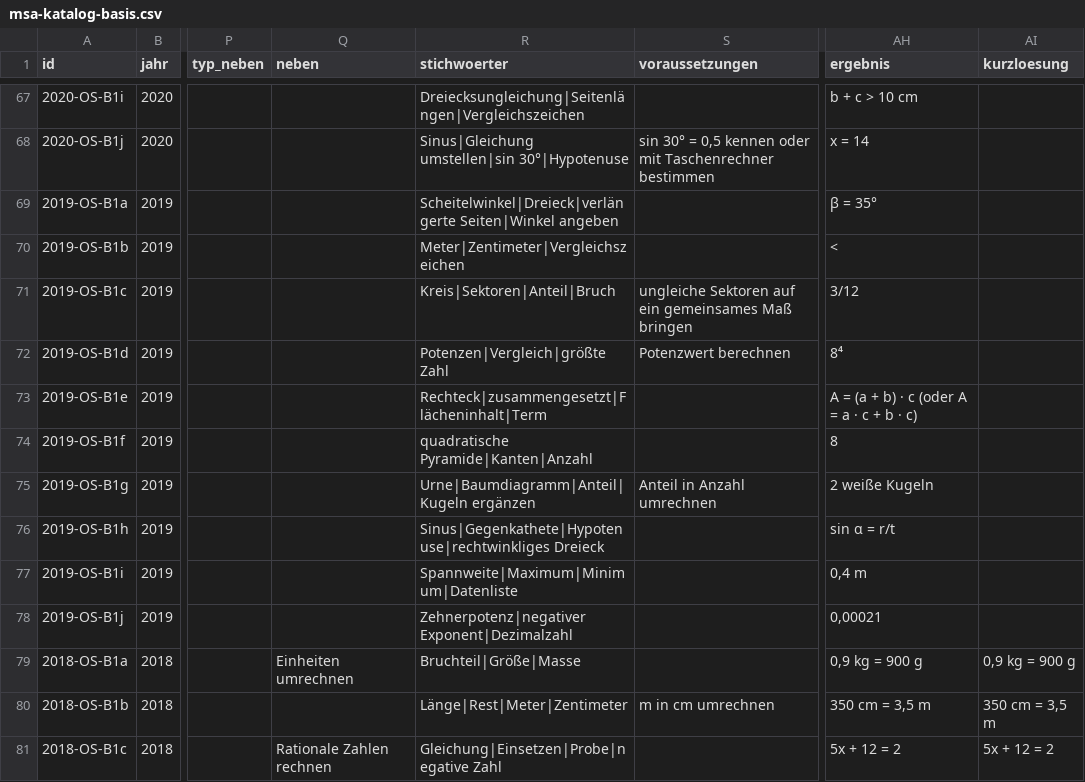
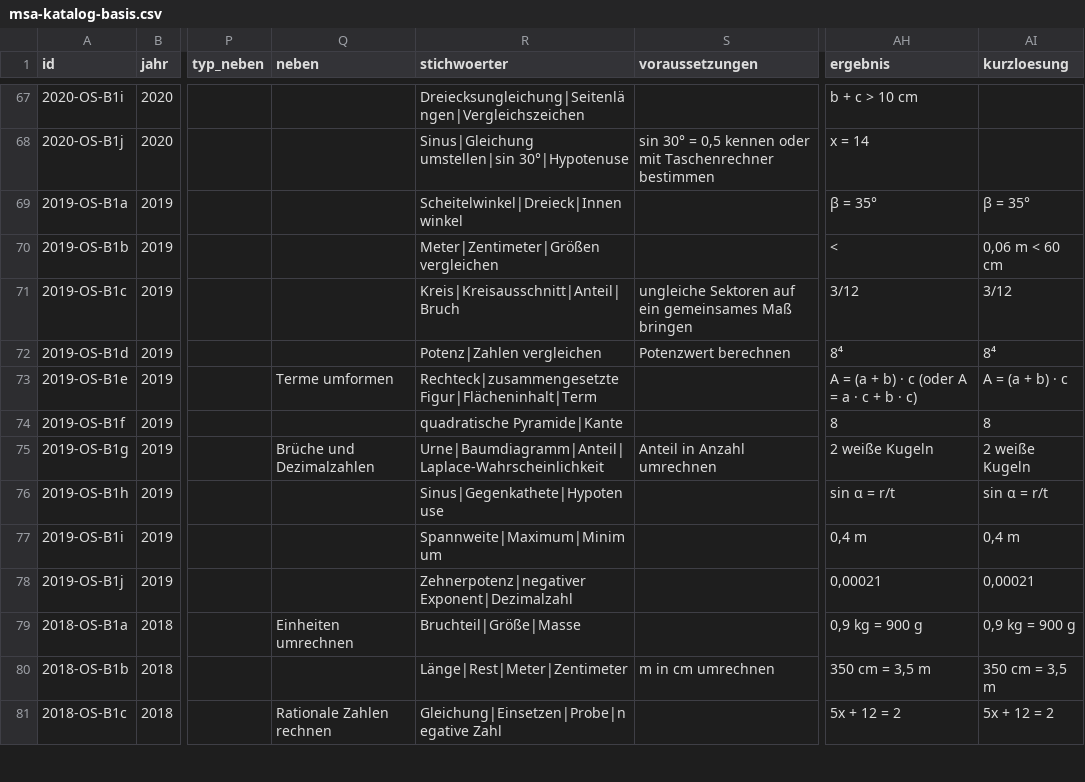
Before and after one commit to hz-0801/mathe-nachhilfe, a CSV file: msa/msa-katalog-basis.csv, drawn as a sheet; only a part is shown, gaps mark what is left out; the diff names each change by its address in the sheet, - before the commit and + after, or states it on an @@ line.

```diff
--- a/msa/msa-katalog-basis.csv
+++ b/msa/msa-katalog-basis.csv
-R69 (stichwoerter): Scheitelwinkel|Dreieck|verlängerte Seiten|Winkel angeben
+R69 (stichwoerter): Scheitelwinkel|Dreieck|Innenwinkel
-AI69 (kurzloesung): (empty)
+AI69 (kurzloesung): β = 35°
-R70 (stichwoerter): Meter|Zentimeter|Vergleichszeichen
+R70 (stichwoerter): Meter|Zentimeter|Größen vergleichen
-AI70 (kurzloesung): (empty)
+AI70 (kurzloesung): 0,06 m < 60 cm
-R71 (stichwoerter): Kreis|Sektoren|Anteil|Bruch
+R71 (stichwoerter): Kreis|Kreisausschnitt|Anteil|Bruch
-AI71 (kurzloesung): (empty)
+AI71 (kurzloesung): 3/12
-R72 (stichwoerter): Potenzen|Vergleich|größte Zahl
+R72 (stichwoerter): Potenz|Zahlen vergleichen
-AI72 (kurzloesung): (empty)
+AI72 (kurzloesung): 8⁴
-Q73 (neben): (empty)
+Q73 (neben): Terme umformen
-R73 (stichwoerter): Rechteck|zusammengesetzt|Flächeninhalt|Term
+R73 (stichwoerter): Rechteck|zusammengesetzte Figur|Flächeninhalt|Term
-AI73 (kurzloesung): (empty)
+AI73 (kurzloesung): A = (a + b) · c
-R74 (stichwoerter): quadratische Pyramide|Kanten|Anzahl
+R74 (stichwoerter): quadratische Pyramide|Kante
-AI74 (kurzloesung): (empty)
+AI74 (kurzloesung): 8
-Q75 (neben): (empty)
+Q75 (neben): Brüche und Dezimalzahlen
-R75 (stichwoerter): Urne|Baumdiagramm|Anteil|Kugeln ergänzen
+R75 (stichwoerter): Urne|Baumdiagramm|Anteil|Laplace-Wahrscheinlichkeit
-AI75 (kurzloesung): (empty)
+AI75 (kurzloesung): 2 weiße Kugeln
-R76 (stichwoerter): Sinus|Gegenkathete|Hypotenuse|rechtwinkliges Dreieck
+R76 (stichwoerter): Sinus|Gegenkathete|Hypotenuse
-AI76 (kurzloesung): (empty)
+AI76 (kurzloesung): sin α = r/t
-R77 (stichwoerter): Spannweite|Maximum|Minimum|Datenliste
+R77 (stichwoerter): Spannweite|Maximum|Minimum
-AI77 (kurzloesung): (empty)
+AI77 (kurzloesung): 0,4 m
-AI78 (kurzloesung): (empty)
+AI78 (kurzloesung): 0,00021
```
Also changed, not shown: archiv/vorrat-p10-2014-2021-2026-10-05.csv, msa/msa-katalog-kontext.csv, 2 other files.
